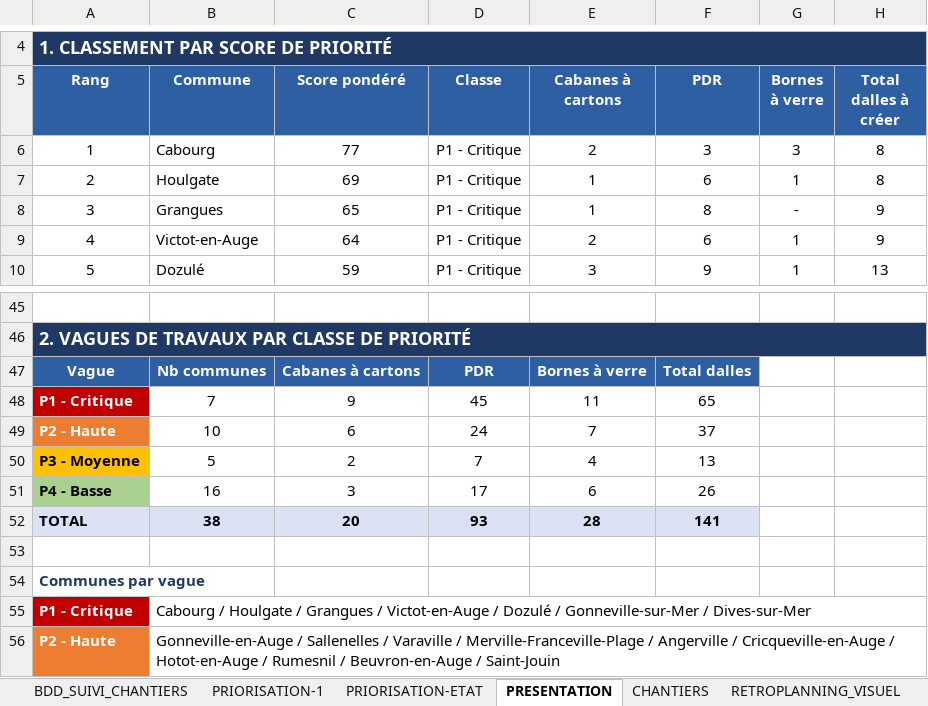
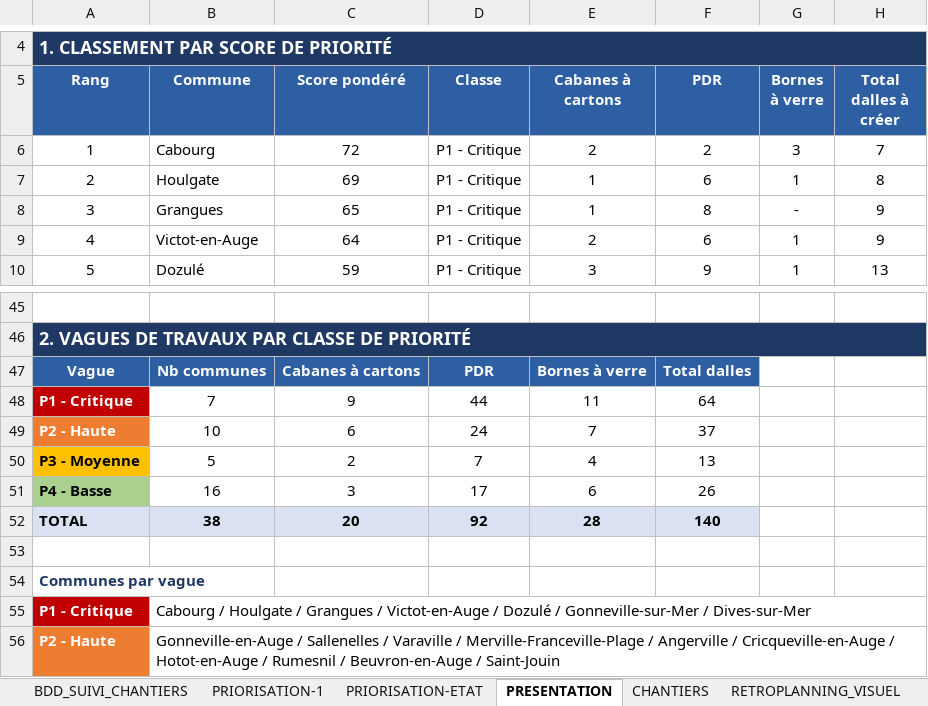
Before and after one commit to ncpa-dechets/suivi-chantiers, an Excel workbook: DT-DICT-DALLES_BETON_avec_RETROPLANNING.xlsx, sheet PRESENTATION, drawn as a sheet; only a part is shown, gaps mark what is left out; values as stored, in another font and other column widths than the file's, no borders; charts and pictures and conditional formats not drawn; the diff names each change by its address in the sheet, - before the commit and + after, or states it on an @@ line.

Commit message:
Update DT-DICT-DALLES_BETON_avec_RETROPLANNING.xlsx

```diff
--- a/DT-DICT-DALLES_BETON_avec_RETROPLANNING.xlsx (sheet PRESENTATION)
+++ b/DT-DICT-DALLES_BETON_avec_RETROPLANNING.xlsx (sheet PRESENTATION)
-C6 (Score pondéré): 77
+C6 (Score pondéré): 72
-F6 (PDR): 3
+F6 (PDR): 2
-H6 (Total dalles à créer): 8
+H6 (Total dalles à créer): 7
-D48 (Classe): 45
+D48 (Classe): 44
-F48 (PDR): 65
+F48 (PDR): 64
-D52 (Classe): 93
+D52 (Classe): 92
-F52 (PDR): 141
+F52 (PDR): 140
```
Also changed, not shown: sheet PRIORISATION-ETAT, sheet BDD_SUIVI_CHANTIERS, sheet RETROPLANNING, sheet PRIORISATION-1, charts or pictures.
